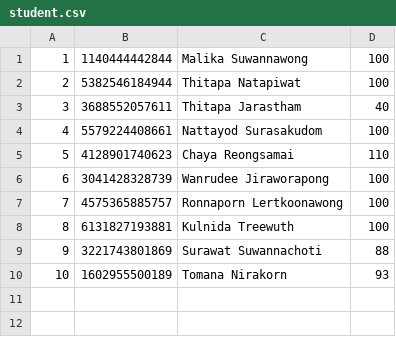
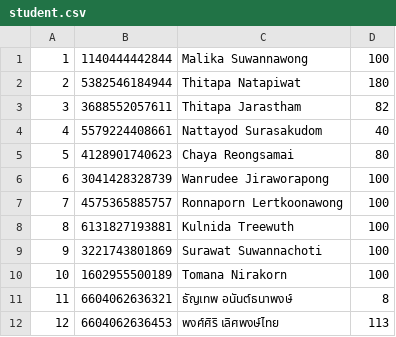
Before and after one commit to Phongsiri33013Winsan2020TH/Computer-Programming-I-Project, a CSV file: student.csv, drawn as a sheet.

Commit message:
log.txt, main.py, student.csv, remove test.py, remove wtf.csv (tested files)

```diff
--- a/student.csv
+++ b/student.csv
@@ -1,6 +1,6 @@
 1,1140444442844,Malika Suwannawong,100
-2,5382546184944,Thitapa Natapiwat,100
-3,3688552057611,Thitapa Jarastham,40
-4,5579224408661,Nattayod Surasakudom,100
-5,4128901740623,Chaya Reongsamai,110
+2,5382546184944,Thitapa Natapiwat,180
+3,3688552057611,Thitapa Jarastham,82
+4,5579224408661,Nattayod Surasakudom,40
+5,4128901740623,Chaya Reongsamai,80
 6,3041428328739,Wanrudee Jiraworapong,100
@@ -8,3 +8,5 @@
 8,6131827193881,Kulnida Treewuth,100
-9,3221743801869,Surawat Suwannachoti,88
-10,1602955500189,Tomana Nirakorn,93
+9,3221743801869,Surawat Suwannachoti,100
+10,1602955500189,Tomana Nirakorn,100
+11,6604062636321,ธัญเทพ อนันต์ธนาพงษ์,8
+12,6604062636453,พงศ์ศิริ เลิศพงษ์ไทย,113
```
Also changed, not shown: 4 other files.
